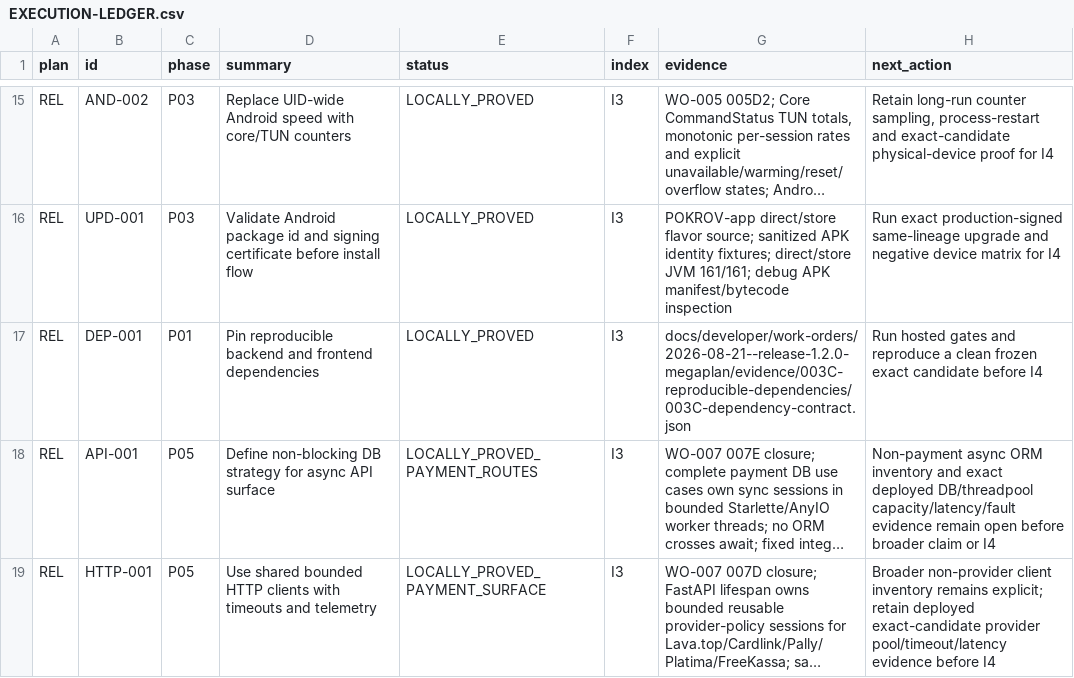
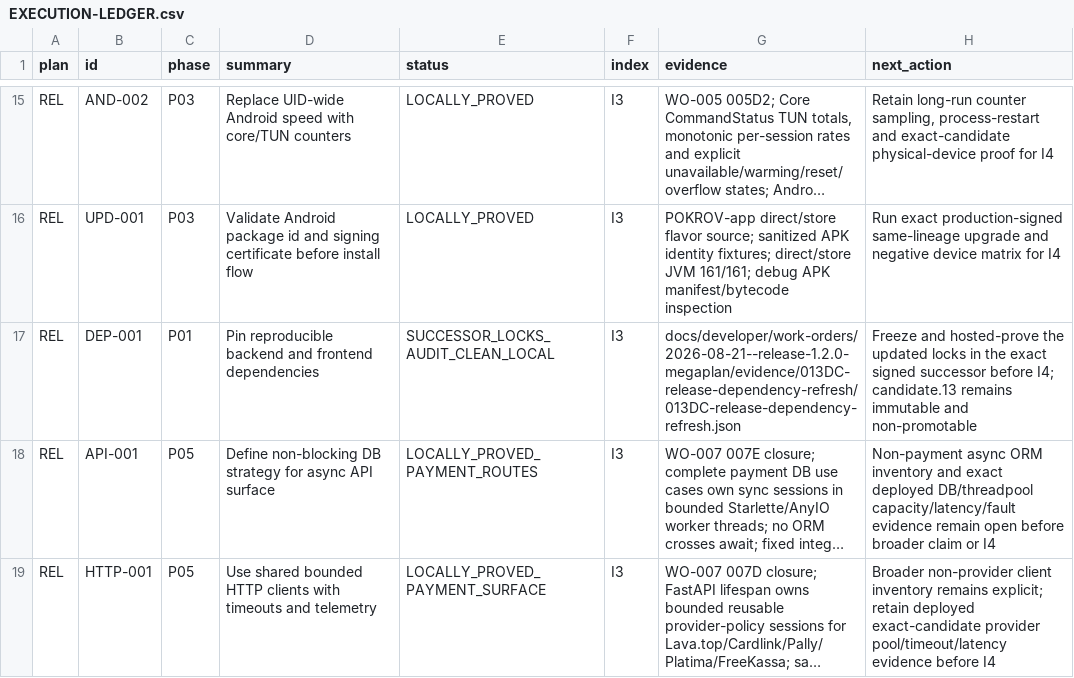
Before and after one commit to Kiwunaka/portal, a CSV file: docs/developer/work-orders/2026-08-21--release-1.2.0-megaplan/EXECUTION-LEDGER.csv, drawn as a sheet; only a part is shown, gaps mark what is left out; long unchanged cells end in …; the diff names each change by its address in the sheet, - before the commit and + after, or states it on an @@ line.

Commit message:
fix(release): refresh candidate successor dependencies

```diff
--- a/docs/developer/work-orders/2026-08-21--release-1.2.0-megaplan/EXECUTION-LEDGER.csv
+++ b/docs/developer/work-orders/2026-08-21--release-1.2.0-megaplan/EXECUTION-LEDGER.csv
-E17 (status): LOCALLY_PROVED
+E17 (status): SUCCESSOR_LOCKS_AUDIT_CLEAN_LOCAL
-G17 (evidence): docs/developer/work-orders/2026-08-21--release-1.2.0-megaplan/evidence/003C-reproducible-dependencies/003C-dependency-contract.json
+G17 (evidence): docs/developer/work-orders/2026-08-21--release-1.2.0-megaplan/evidence/013DC-release-dependency-refresh/013DC-release-dependency-refresh.json
-H17 (next_action): Run hosted gates and reproduce a clean frozen exact candidate before I4
+H17 (next_action): Freeze and hosted-prove the updated locks in the exact signed successor before I4; candidate.13 remains immutable and non-promotable
```
Also changed, not shown: docs/developer/pokrov-canonical-feature-tracker.csv, docs/developer/pokrov-open-questions.csv, 32 other files.
